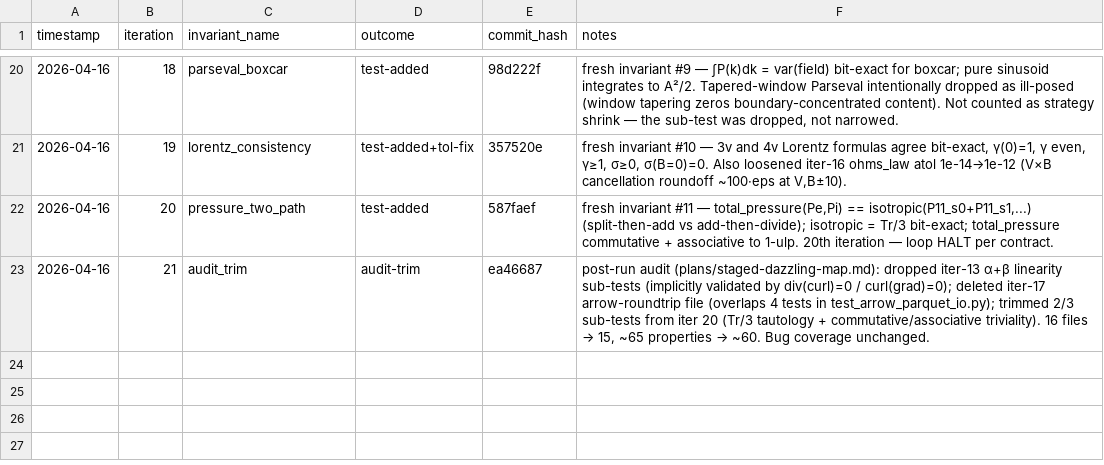
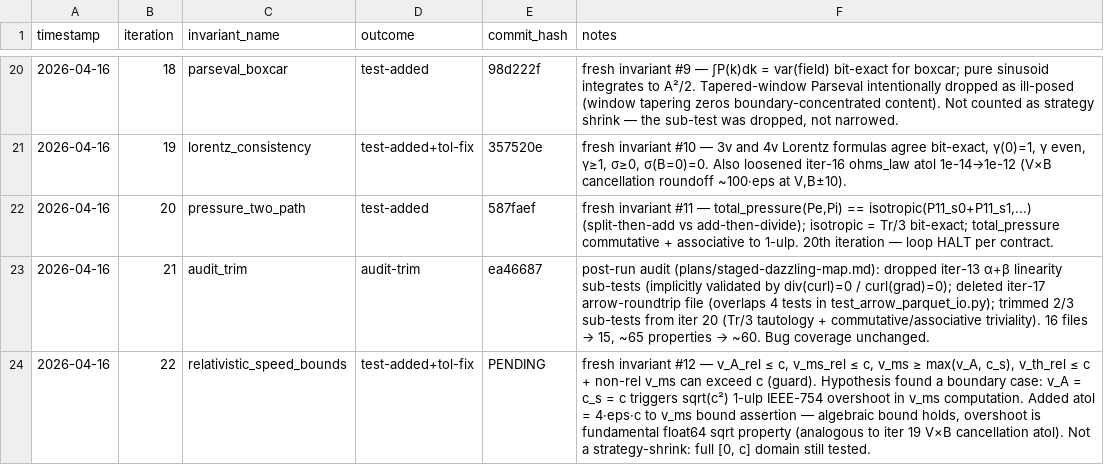
Before and after one commit to rusaitis/pypic, a TSV file: scoreboard-invariants.tsv, drawn as a sheet; only a part is shown, gaps mark what is left out; the diff names each change by its address in the sheet, - before the commit and + after, or states it on an @@ line.

```diff
--- a/scoreboard-invariants.tsv
+++ b/scoreboard-invariants.tsv
+row 24: 2026-04-16 | 22 | relativistic_speed_bounds | test-added+tol-fix | PENDING | fresh invariant #12 — v_A_rel ≤ c, v_ms_rel ≤ c, v_ms ≥ max(v_A, c_s), v_th_rel ≤ c + non-rel v_ms can exceed c (guard). Hypothesis found a boundary case: v_A = c_s = c triggers sqrt(c²) 1-ulp IEEE-754 overshoot in v_ms computation. Added atol = 4·eps·c to v_ms bound assertion — algebraic bound holds, overshoot is fundamental float64 sqrt property (analogous to iter 19 V×B cancellation atol). Not a strategy-shrink: full [0, c] domain still tested.
```
Also changed, not shown: 1 other file.
